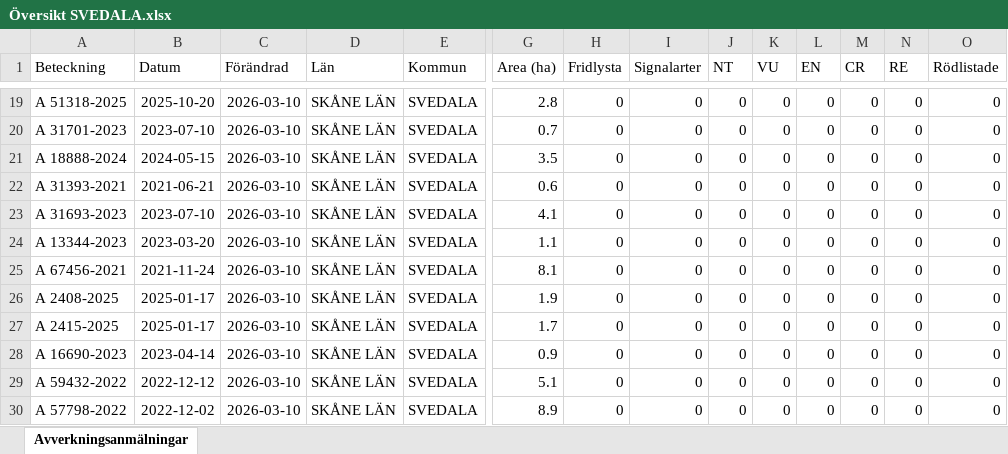
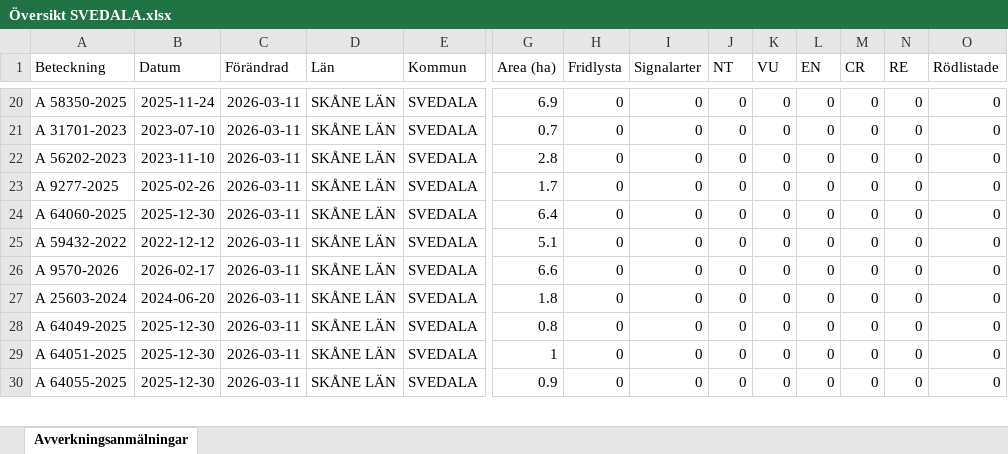
Before and after one commit to klasma/Logging_1263, an Excel workbook: Översikt SVEDALA.xlsx, sheet Avverkningsanmälningar, drawn as a sheet; only a part is shown, gaps mark what is left out; values as stored, in another font and other column widths than the file's, no borders; removed rows and columns are numbered as before the commit, all else as after; rows hold the shown columns only; the diff covers the shown part only; the diff names each change by its address in the sheet, - before the commit and + after, or states it on an @@ line.

```diff
--- a/Översikt SVEDALA.xlsx (sheet Avverkningsanmälningar)
+++ b/Översikt SVEDALA.xlsx (sheet Avverkningsanmälningar)
-A20 (Beteckning): A 51318-2025
+A20 (Beteckning): A 58350-2025
-B20 (Datum): 2025-10-20
+B20 (Datum): 2025-11-24
-C20:C24 (Förändrad): 2026-03-10
+C20:C24 (Förändrad): 2026-03-11
-G20 (Area (ha)): 2.8
+G20 (Area (ha)): 6.9
-A22 (Beteckning): A 18888-2024
+A22 (Beteckning): A 56202-2023
-B22 (Datum): 2024-05-15
+B22 (Datum): 2023-11-10
-G22 (Area (ha)): 3.5
+G22 (Area (ha)): 2.8
-A23 (Beteckning): A 31393-2021
+A23 (Beteckning): A 9277-2025
-B23 (Datum): 2021-06-21
+B23 (Datum): 2025-02-26
-G23 (Area (ha)): 0.6
+G23 (Area (ha)): 1.7
-A24 (Beteckning): A 31693-2023
+A24 (Beteckning): A 64060-2025
-B24 (Datum): 2023-07-10
+B24 (Datum): 2025-12-30
-G24 (Area (ha)): 4.1
+G24 (Area (ha)): 6.4
-row 24: A 13344-2023 | 2023-03-20 | 2026-03-10 | SKÅNE LÄN | SVEDALA | 1.1 | 0 | 0 | 0 | 0 | 0 | 0 | 0 | 0
-A25 (Beteckning): A 67456-2021
+A25 (Beteckning): A 59432-2022
-B25 (Datum): 2021-11-24
+B25 (Datum): 2022-12-12
-C25:C30 (Förändrad): 2026-03-10
+C25:C30 (Förändrad): 2026-03-11
-G25 (Area (ha)): 8.1
+G25 (Area (ha)): 5.1
-A26 (Beteckning): A 2408-2025
+A26 (Beteckning): A 9570-2026
-B26 (Datum): 2025-01-17
+B26 (Datum): 2026-02-17
-G26 (Area (ha)): 1.9
+G26 (Area (ha)): 6.6
-A27 (Beteckning): A 2415-2025
+A27 (Beteckning): A 25603-2024
-B27 (Datum): 2025-01-17
+B27 (Datum): 2024-06-20
-G27 (Area (ha)): 1.7
+G27 (Area (ha)): 1.8
-A28 (Beteckning): A 16690-2023
+A28 (Beteckning): A 64049-2025
-B28 (Datum): 2023-04-14
+B28 (Datum): 2025-12-30
-G28 (Area (ha)): 0.9
+G28 (Area (ha)): 0.8
-A29 (Beteckning): A 59432-2022
+A29 (Beteckning): A 64051-2025
-B29 (Datum): 2022-12-12
+B29 (Datum): 2025-12-30
-G29 (Area (ha)): 5.1
+G29 (Area (ha)): 1
-A30 (Beteckning): A 57798-2022
+A30 (Beteckning): A 64055-2025
-B30 (Datum): 2022-12-02
+B30 (Datum): 2025-12-30
-G30 (Area (ha)): 8.9
+G30 (Area (ha)): 0.9
```
Also changed, not shown: 3 added rows, 2 removed rows and 118 edited cells elsewhere in this sheet, artfynd/A 18464-2022 artfynd.xlsx, artfynd/A 2482-2025 artfynd.xlsx, 56 other files.
